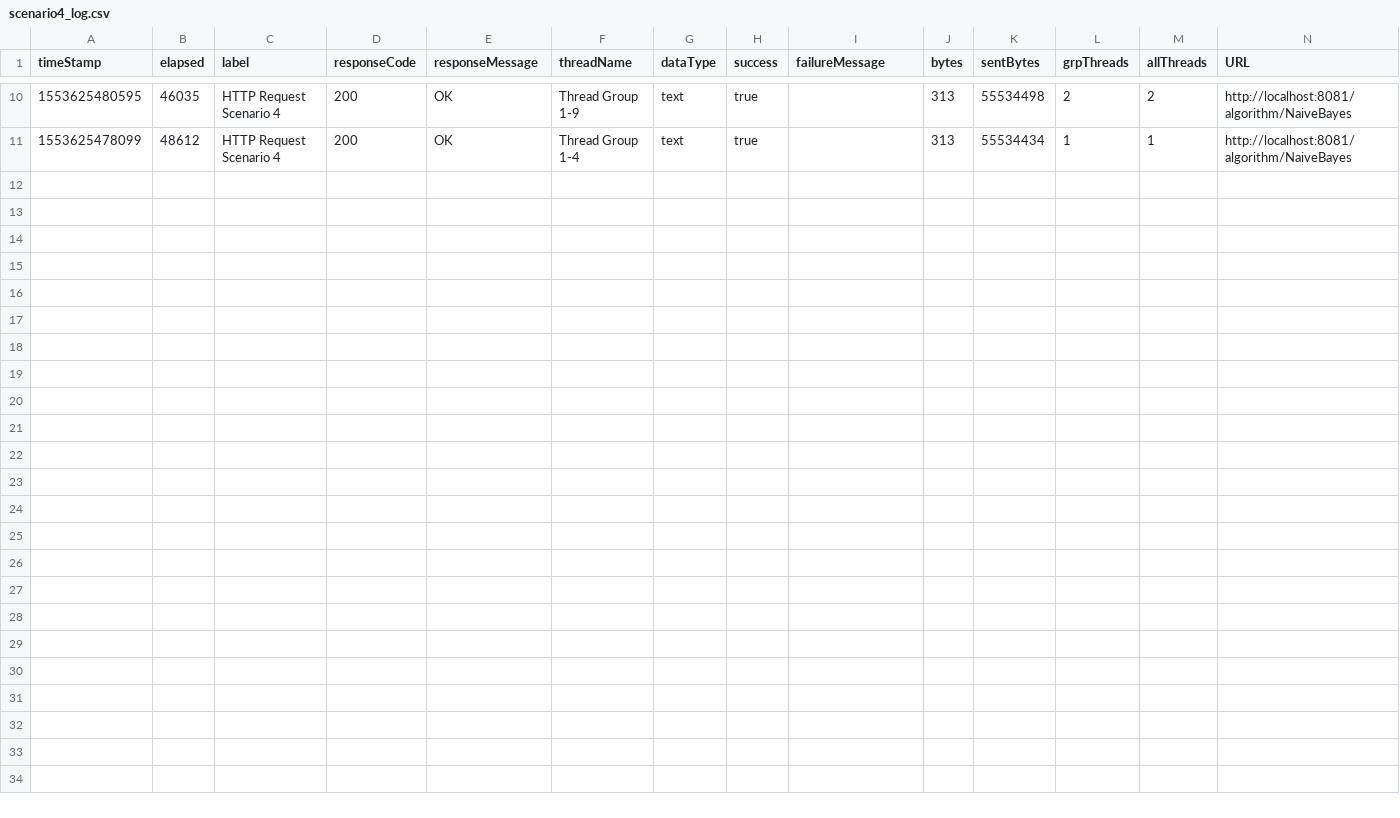
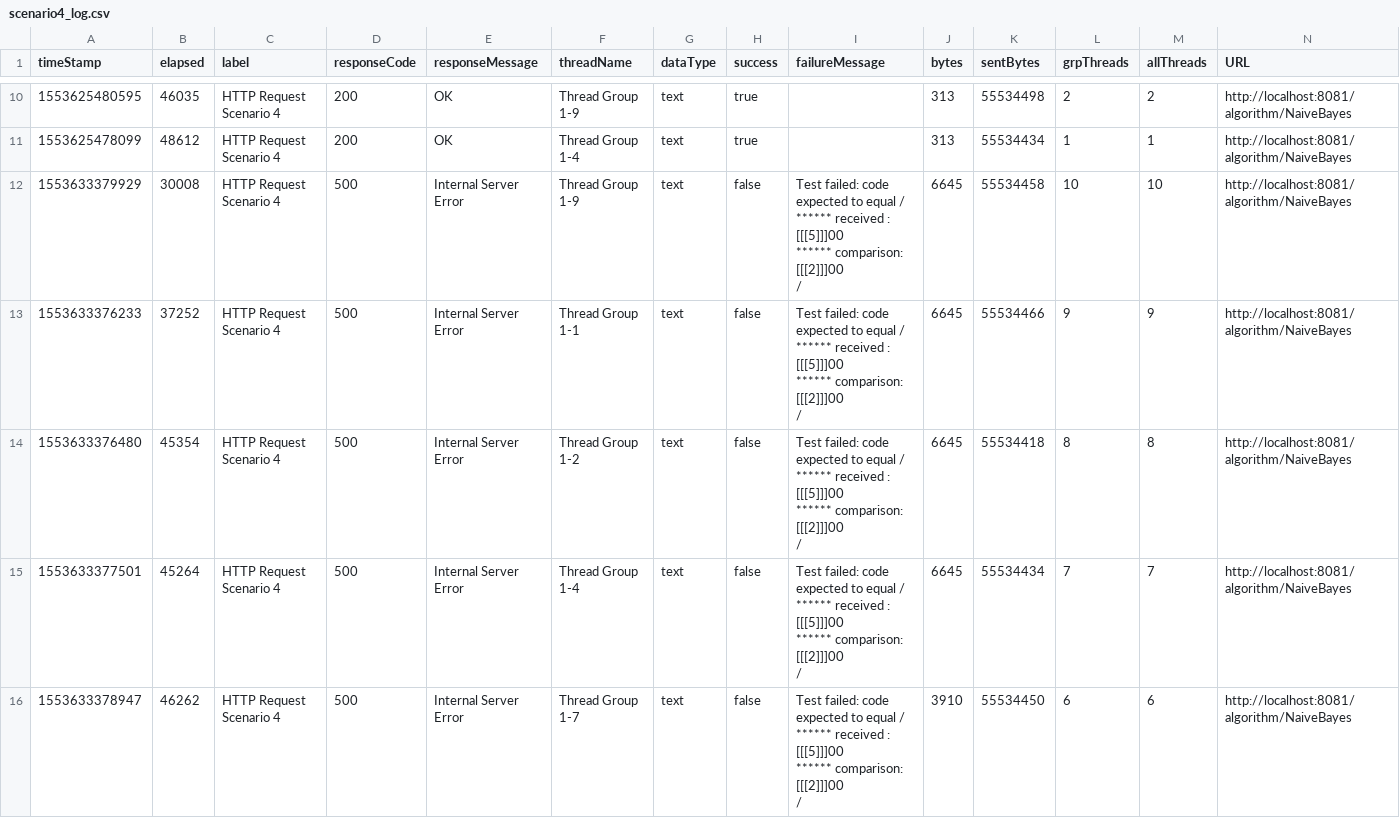
Before and after one commit to ChloeConstantineau/LOG8371-TP2, a CSV file: loadTests/scenario4_log.csv, drawn as a sheet; only a part is shown, gaps mark what is left out; rows hold the shown columns only; ↵ is a line break in a cell; the diff covers the shown part only; the diff names each change by its address in the sheet, - before the commit and + after, or states it on an @@ line.

```diff
--- a/loadTests/scenario4_log.csv
+++ b/loadTests/scenario4_log.csv
+row 12: 1553633379929 | 30008 | HTTP Request Scenario 4 | 500 | Internal Server Error | Thread Group 1-9 | text | false | Test failed: code expected to equal / ↵ ****** received : [[[5]]]00 ↵ ****** comparison: [[[2]]]00 ↵ / | 6645 | 55534458 | 10 | 10 | http://localhost:8081/algorithm/NaiveBayes
+row 13: 1553633376233 | 37252 | HTTP Request Scenario 4 | 500 | Internal Server Error | Thread Group 1-1 | text | false | Test failed: code expected to equal / ↵ ****** received : [[[5]]]00 ↵ ****** comparison: [[[2]]]00 ↵ / | 6645 | 55534466 | 9 | 9 | http://localhost:8081/algorithm/NaiveBayes
+row 14: 1553633376480 | 45354 | HTTP Request Scenario 4 | 500 | Internal Server Error | Thread Group 1-2 | text | false | Test failed: code expected to equal / ↵ ****** received : [[[5]]]00 ↵ ****** comparison: [[[2]]]00 ↵ / | 6645 | 55534418 | 8 | 8 | http://localhost:8081/algorithm/NaiveBayes
+row 15: 1553633377501 | 45264 | HTTP Request Scenario 4 | 500 | Internal Server Error | Thread Group 1-4 | text | false | Test failed: code expected to equal / ↵ ****** received : [[[5]]]00 ↵ ****** comparison: [[[2]]]00 ↵ / | 6645 | 55534434 | 7 | 7 | http://localhost:8081/algorithm/NaiveBayes
+row 16: 1553633378947 | 46262 | HTTP Request Scenario 4 | 500 | Internal Server Error | Thread Group 1-7 | text | false | Test failed: code expected to equal / ↵ ****** received : [[[5]]]00 ↵ ****** comparison: [[[2]]]00 ↵ / | 3910 | 55534450 | 6 | 6 | http://localhost:8081/algorithm/NaiveBayes
```
Also changed, not shown: 5 added rows elsewhere in this file, loadTests/scenario1_log.csv, loadTests/scenario3_log_scaled.csv, 6 other files.
